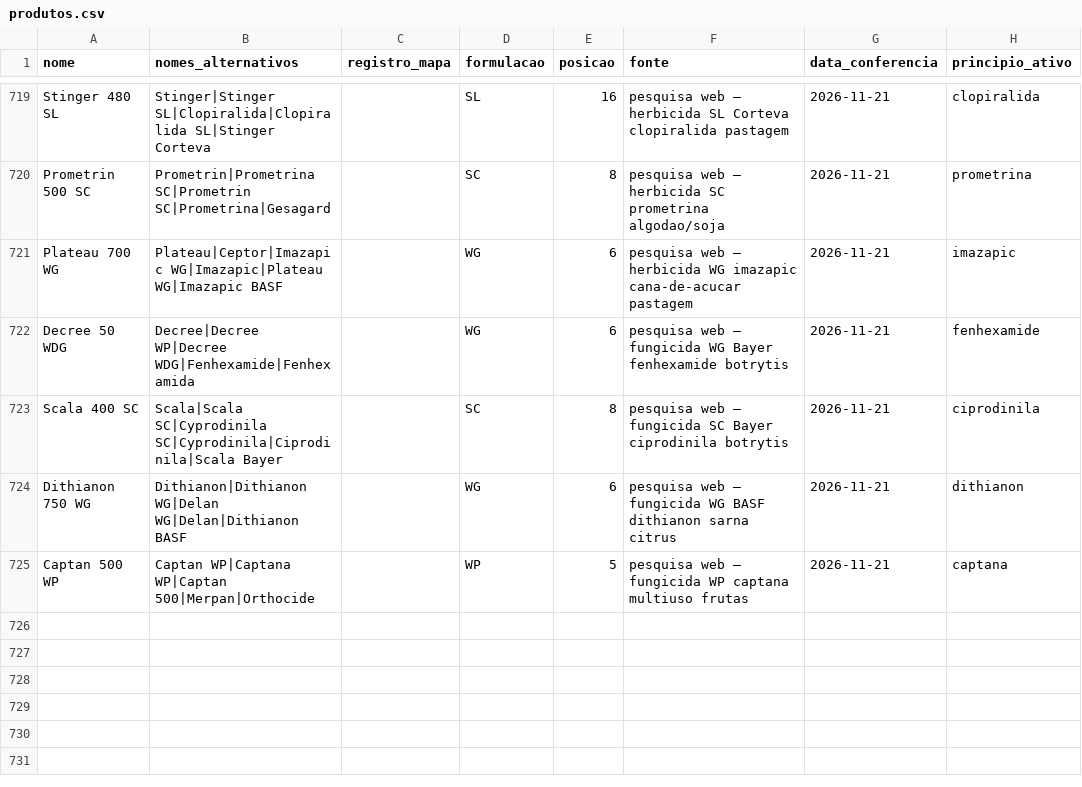
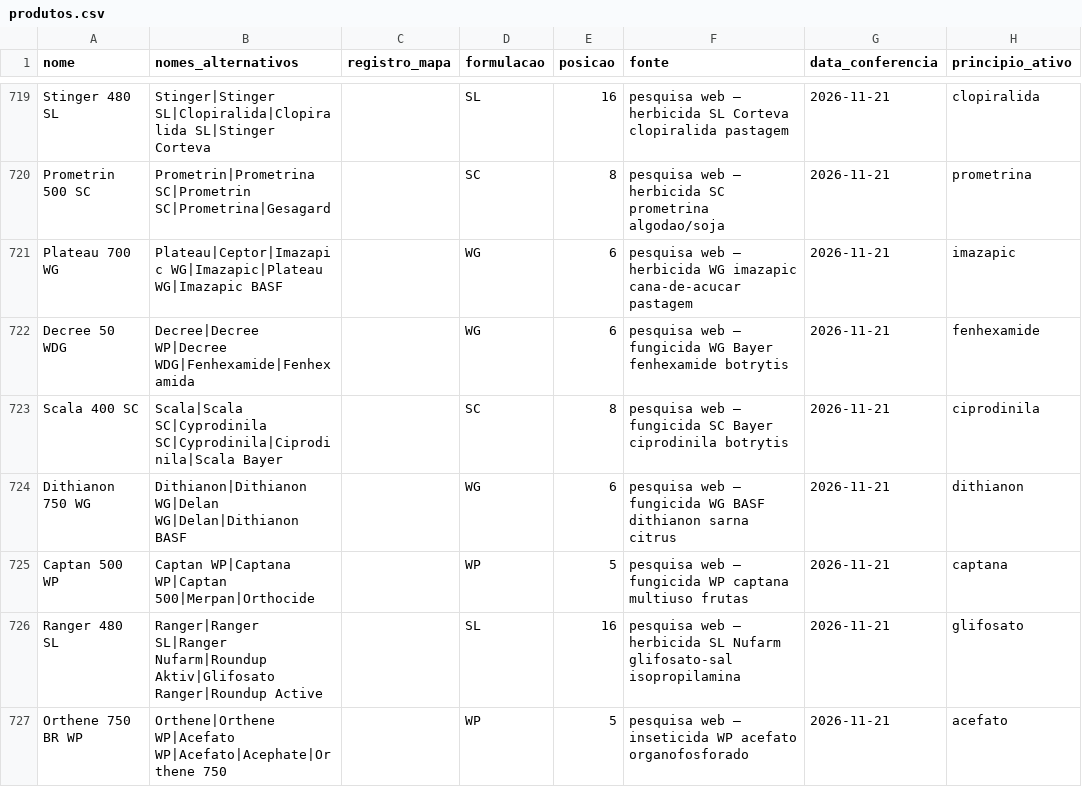
Before and after one commit to eduardopulveragro-bit/MisturaCaldas, a CSV file: data/produtos.csv, drawn as a sheet; only a part is shown, gaps mark what is left out; the diff covers the shown part only.

```diff
--- a/data/produtos.csv
+++ b/data/produtos.csv
@@ -725 +725,3 @@ Dithianon 750 WG,Dithianon|Dithianon WG|Delan WG|Delan|Dithianon BASF,,WG,6,pesq
 Captan 500 WP,Captan WP|Captana WP|Captan 500|Merpan|Orthocide,,WP,5,pesquisa web — fungicida WP captana multiuso frutas,2026-11-21,captana
+Ranger 480 SL,Ranger|Ranger SL|Ranger Nufarm|Roundup Aktiv|Glifosato Ranger|Roundup Active,,SL,16,pesquisa web — herbicida SL Nufarm glifosato-sal isopropilamina,2026-11-21,glifosato
+Orthene 750 BR WP,Orthene|Orthene WP|Acefato WP|Acefato|Acephate|Orthene 750,,WP,5,pesquisa web — inseticida WP acefato organofosforado,2026-11-21,acefato
```
Also changed, not shown: 2 added rows and 3 edited cells elsewhere in this file.
